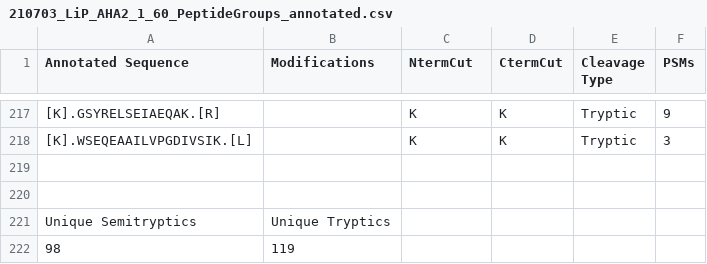
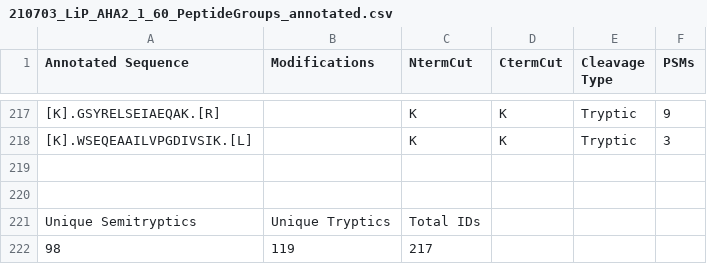
Before and after one commit to avicennabuzzbomb/Scripts-for-Mass-Spec, a CSV file: LiP/LiP_OUTPUT/210703_LiP_AHA2_1_60_PeptideGroups_annotated.csv, drawn as a sheet; only a part is shown, gaps mark what is left out.

```diff
--- a/LiP/LiP_OUTPUT/210703_LiP_AHA2_1_60_PeptideGroups_annotated.csv
+++ b/LiP/LiP_OUTPUT/210703_LiP_AHA2_1_60_PeptideGroups_annotated.csv
@@ -220,3 +220,3 @@ Annotated Sequence,Modifications,NtermCut,CtermCut,Cleavage Type,PSMs
 
-Unique Semitryptics,Unique Tryptics,
-98,119
+Unique Semitryptics,Unique Tryptics,Total IDs
+98,119,217
```
Also changed, not shown: LiP/LiP_OUTPUT/210703_LiP_AHA2_1_90_PeptideGroups_annotated.csv, LiP/LiP_OUTPUT/210703_LiP_AHA2_5_90_PeptideGroups_annotated.csv, 3 other files.
